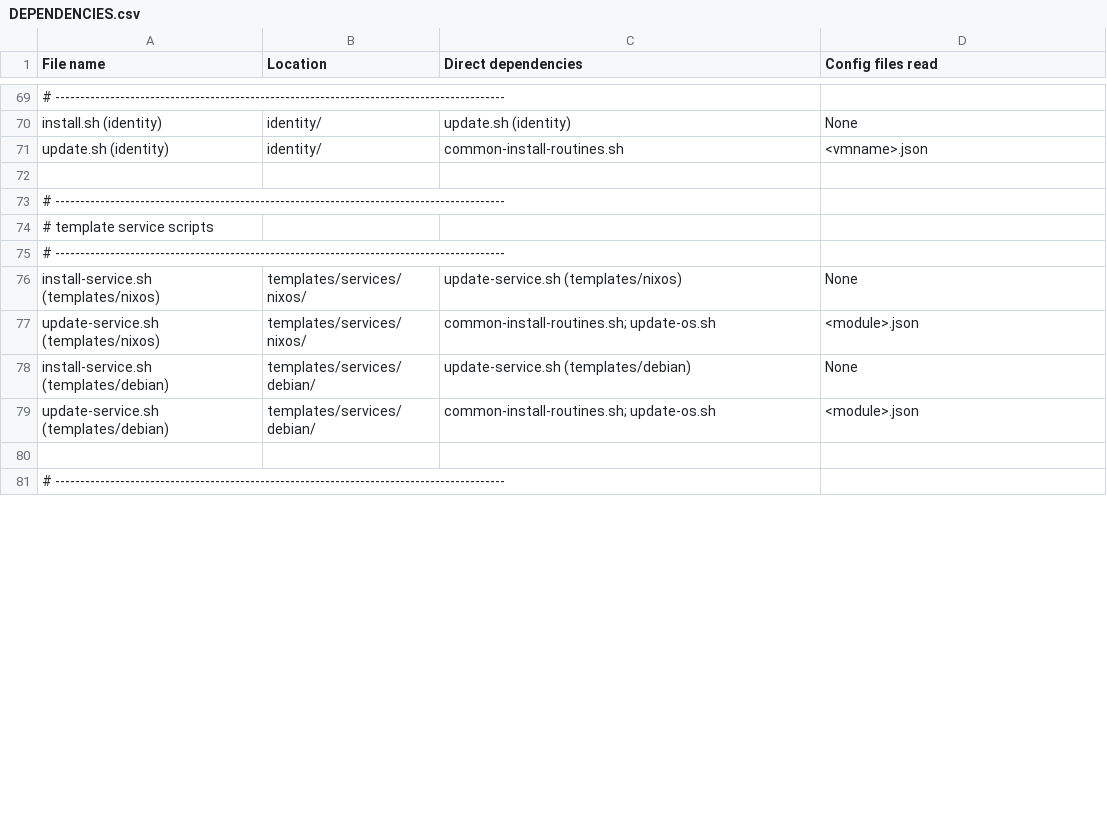
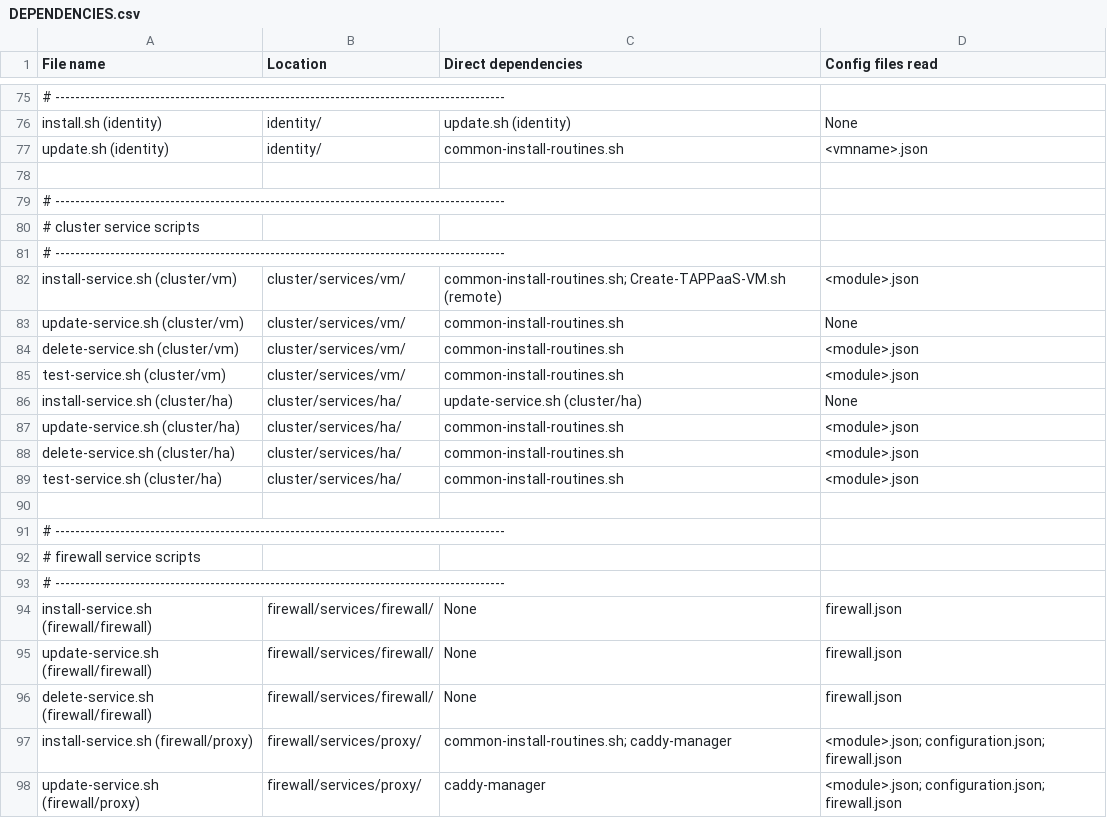
Before and after one commit to TAPPaaS/TAPPaaS, a CSV file: src/foundation/DEPENDENCIES.csv, drawn as a sheet; only a part is shown, gaps mark what is left out; the shorter side is filled out with more unchanged rows; the diff covers the shown part only.

```diff
--- a/src/foundation/DEPENDENCIES.csv
+++ b/src/foundation/DEPENDENCIES.csv
@@ -73 +79,20 @@ update.sh (identity),identity/,common-install-routines.sh,<vmname>.json
 # ------------------------------------------------------------------------------------------
+# cluster service scripts
+# ------------------------------------------------------------------------------------------
+install-service.sh (cluster/vm),cluster/services/vm/,common-install-routines.sh; Create-TAPPaaS-VM.sh (remote),<module>.json
+update-service.sh (cluster/vm),cluster/services/vm/,common-install-routines.sh,None
+delete-service.sh (cluster/vm),cluster/services/vm/,common-install-routines.sh,<module>.json
+test-service.sh (cluster/vm),cluster/services/vm/,common-install-routines.sh,<module>.json
+install-service.sh (cluster/ha),cluster/services/ha/,update-service.sh (cluster/ha),None
+update-service.sh (cluster/ha),cluster/services/ha/,common-install-routines.sh,<module>.json
+delete-service.sh (cluster/ha),cluster/services/ha/,common-install-routines.sh,<module>.json
+test-service.sh (cluster/ha),cluster/services/ha/,common-install-routines.sh,<module>.json
+
+# ------------------------------------------------------------------------------------------
+# firewall service scripts
+# ------------------------------------------------------------------------------------------
+install-service.sh (firewall/firewall),firewall/services/firewall/,None,firewall.json
+update-service.sh (firewall/firewall),firewall/services/firewall/,None,firewall.json
+delete-service.sh (firewall/firewall),firewall/services/firewall/,None,firewall.json
+install-service.sh (firewall/proxy),firewall/services/proxy/,common-install-routines.sh; caddy-manager,<module>.json; configuration.json; firewall.json
+update-service.sh (firewall/proxy),firewall/services/proxy/,caddy-manager,<module>.json; configuration.json; firewall.json
```
Also changed, not shown: 34 added rows, 5 removed rows and 30 edited cells elsewhere in this file, src/foundation/PROGRAMS.csv, 3 other files.
